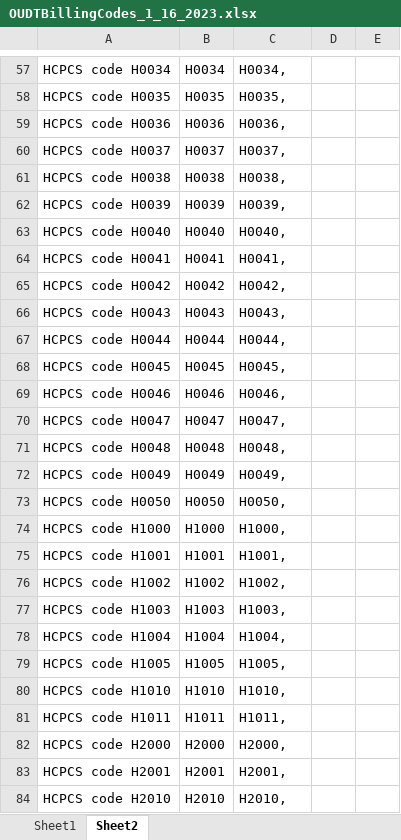
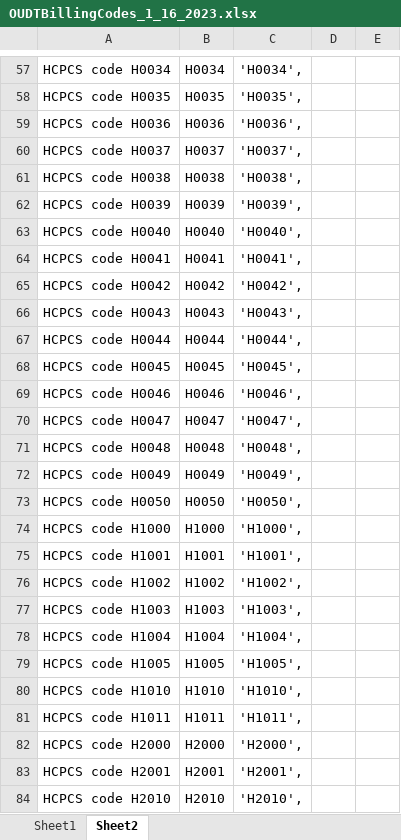
Before and after one commit to singhrama/Insurers_TIC, an Excel workbook: Humana_Code/OUDTBillingCodes_1_16_2023.xlsx, sheet Sheet2, drawn as a sheet; only a part is shown, gaps mark what is left out; values as stored, in another font and other column widths than the file's, no borders; the diff covers the shown part only; the diff names each change by its address in the sheet, - before the commit and + after, or states it on an @@ line.

```diff
--- a/Humana_Code/OUDTBillingCodes_1_16_2023.xlsx (sheet Sheet2)
+++ b/Humana_Code/OUDTBillingCodes_1_16_2023.xlsx (sheet Sheet2)
-C57: H0034,
+C57: 'H0034',
-C58: H0035,
+C58: 'H0035',
-C59: H0036,
+C59: 'H0036',
-C60: H0037,
+C60: 'H0037',
-C61: H0038,
+C61: 'H0038',
-C62: H0039,
+C62: 'H0039',
-C63: H0040,
+C63: 'H0040',
-C64: H0041,
+C64: 'H0041',
-C65: H0042,
+C65: 'H0042',
-C66: H0043,
+C66: 'H0043',
-C67: H0044,
+C67: 'H0044',
-C68: H0045,
+C68: 'H0045',
-C69: H0046,
+C69: 'H0046',
-C70: H0047,
+C70: 'H0047',
-C71: H0048,
+C71: 'H0048',
-C72: H0049,
+C72: 'H0049',
-C73: H0050,
+C73: 'H0050',
-C74: H1000,
+C74: 'H1000',
-C75: H1001,
+C75: 'H1001',
-C76: H1002,
+C76: 'H1002',
-C77: H1003,
+C77: 'H1003',
-C78: H1004,
+C78: 'H1004',
-C79: H1005,
+C79: 'H1005',
-C80: H1010,
+C80: 'H1010',
-C81: H1011,
+C81: 'H1011',
-C82: H2000,
+C82: 'H2000',
-C83: H2001,
+C83: 'H2001',
-C84: H2010,
+C84: 'H2010',
```
Also changed, not shown: 114 edited cells elsewhere in this sheet.
